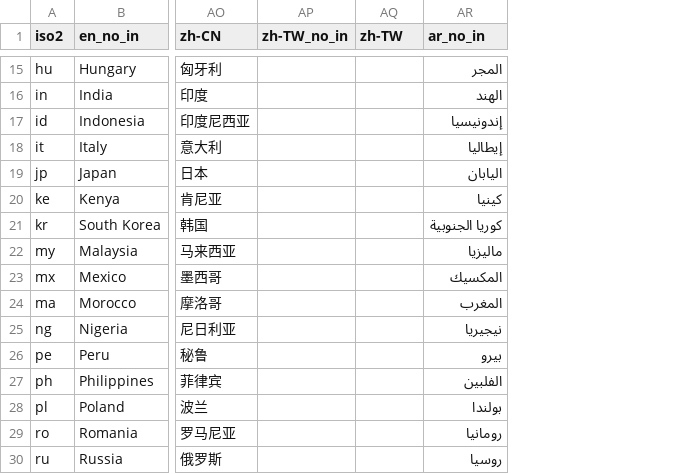
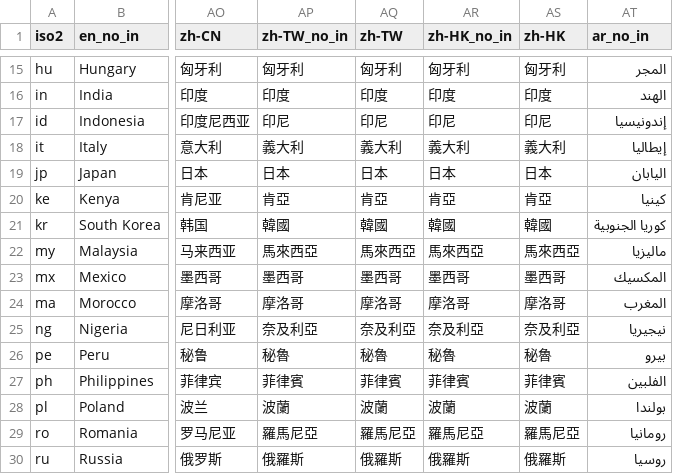
Before and after one commit to Charlotte-exp/TPP_game, a CSV file: _static/global/country_codes_Toluna_lang.csv, drawn as a sheet; only a part is shown, gaps mark what is left out; the diff covers the shown part only; the diff names each change by its address in the sheet, - before the commit and + after, or states it on an @@ line.

```diff
--- a/_static/global/country_codes_Toluna_lang.csv
+++ b/_static/global/country_codes_Toluna_lang.csv
+column AR (zh-HK_no_in), rows 15-30: 匈牙利 | 印度 | 印尼 | 義大利 | 日本 | 肯亞 | 韓國 | 馬來西亞 | 墨西哥 | 摩洛哥 | 奈及利亞 | 秘魯 | 菲律賓 | 波蘭 | 羅馬尼亞 | 俄羅斯
+column AS (zh-HK), rows 15-30: 匈牙利 | 印度 | 印尼 | 義大利 | 日本 | 肯亞 | 韓國 | 馬來西亞 | 墨西哥 | 摩洛哥 | 奈及利亞 | 秘魯 | 菲律賓 | 波蘭 | 羅馬尼亞 | 俄羅斯
-AP15 (zh-TW_no_in): (empty)
+AP15 (zh-TW_no_in): 匈牙利
-AQ15 (zh-TW): (empty)
+AQ15 (zh-TW): 匈牙利
-AP16 (zh-TW_no_in): (empty)
+AP16 (zh-TW_no_in): 印度
-AQ16 (zh-TW): (empty)
+AQ16 (zh-TW): 印度
-AP17 (zh-TW_no_in): (empty)
+AP17 (zh-TW_no_in): 印尼
-AQ17 (zh-TW): (empty)
+AQ17 (zh-TW): 印尼
-AP18 (zh-TW_no_in): (empty)
+AP18 (zh-TW_no_in): 義大利
-AQ18 (zh-TW): (empty)
+AQ18 (zh-TW): 義大利
-AP19 (zh-TW_no_in): (empty)
+AP19 (zh-TW_no_in): 日本
-AQ19 (zh-TW): (empty)
+AQ19 (zh-TW): 日本
-AP20 (zh-TW_no_in): (empty)
+AP20 (zh-TW_no_in): 肯亞
-AQ20 (zh-TW): (empty)
+AQ20 (zh-TW): 肯亞
-AP21 (zh-TW_no_in): (empty)
+AP21 (zh-TW_no_in): 韓國
-AQ21 (zh-TW): (empty)
+AQ21 (zh-TW): 韓國
-AP22 (zh-TW_no_in): (empty)
+AP22 (zh-TW_no_in): 馬來西亞
-AQ22 (zh-TW): (empty)
+AQ22 (zh-TW): 馬來西亞
-AP23 (zh-TW_no_in): (empty)
+AP23 (zh-TW_no_in): 墨西哥
-AQ23 (zh-TW): (empty)
+AQ23 (zh-TW): 墨西哥
-AP24 (zh-TW_no_in): (empty)
+AP24 (zh-TW_no_in): 摩洛哥
-AQ24 (zh-TW): (empty)
+AQ24 (zh-TW): 摩洛哥
-AP25 (zh-TW_no_in): (empty)
+AP25 (zh-TW_no_in): 奈及利亞
-AQ25 (zh-TW): (empty)
+AQ25 (zh-TW): 奈及利亞
-AP26 (zh-TW_no_in): (empty)
+AP26 (zh-TW_no_in): 秘魯
-AQ26 (zh-TW): (empty)
+AQ26 (zh-TW): 秘魯
-AP27 (zh-TW_no_in): (empty)
+AP27 (zh-TW_no_in): 菲律賓
-AQ27 (zh-TW): (empty)
+AQ27 (zh-TW): 菲律賓
-AP28 (zh-TW_no_in): (empty)
+AP28 (zh-TW_no_in): 波蘭
-AQ28 (zh-TW): (empty)
+AQ28 (zh-TW): 波蘭
-AP29 (zh-TW_no_in): (empty)
+AP29 (zh-TW_no_in): 羅馬尼亞
-AQ29 (zh-TW): (empty)
+AQ29 (zh-TW): 羅馬尼亞
-AP30 (zh-TW_no_in): (empty)
+AP30 (zh-TW_no_in): 俄羅斯
-AQ30 (zh-TW): (empty)
+AQ30 (zh-TW): 俄羅斯
```
Also changed, not shown: 55 edited cells elsewhere in this file, 1 other file.
